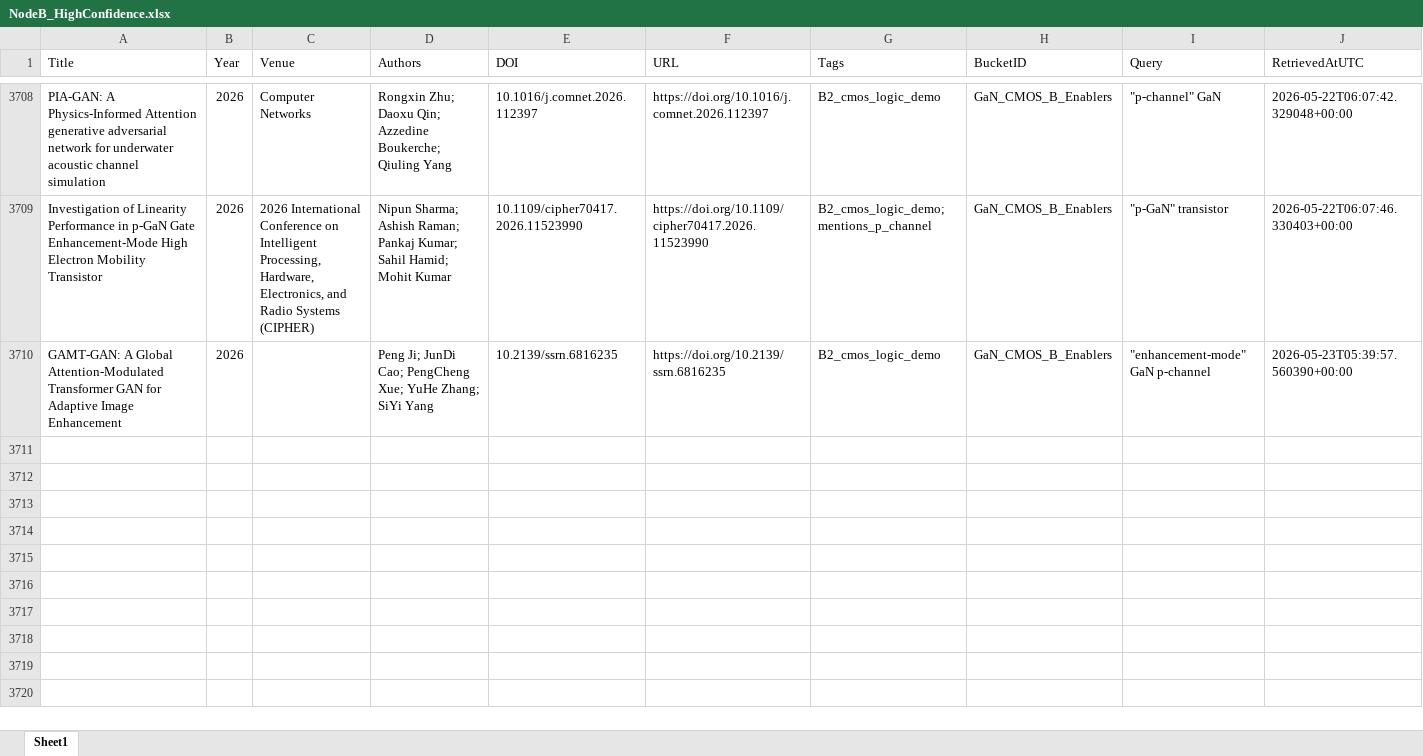
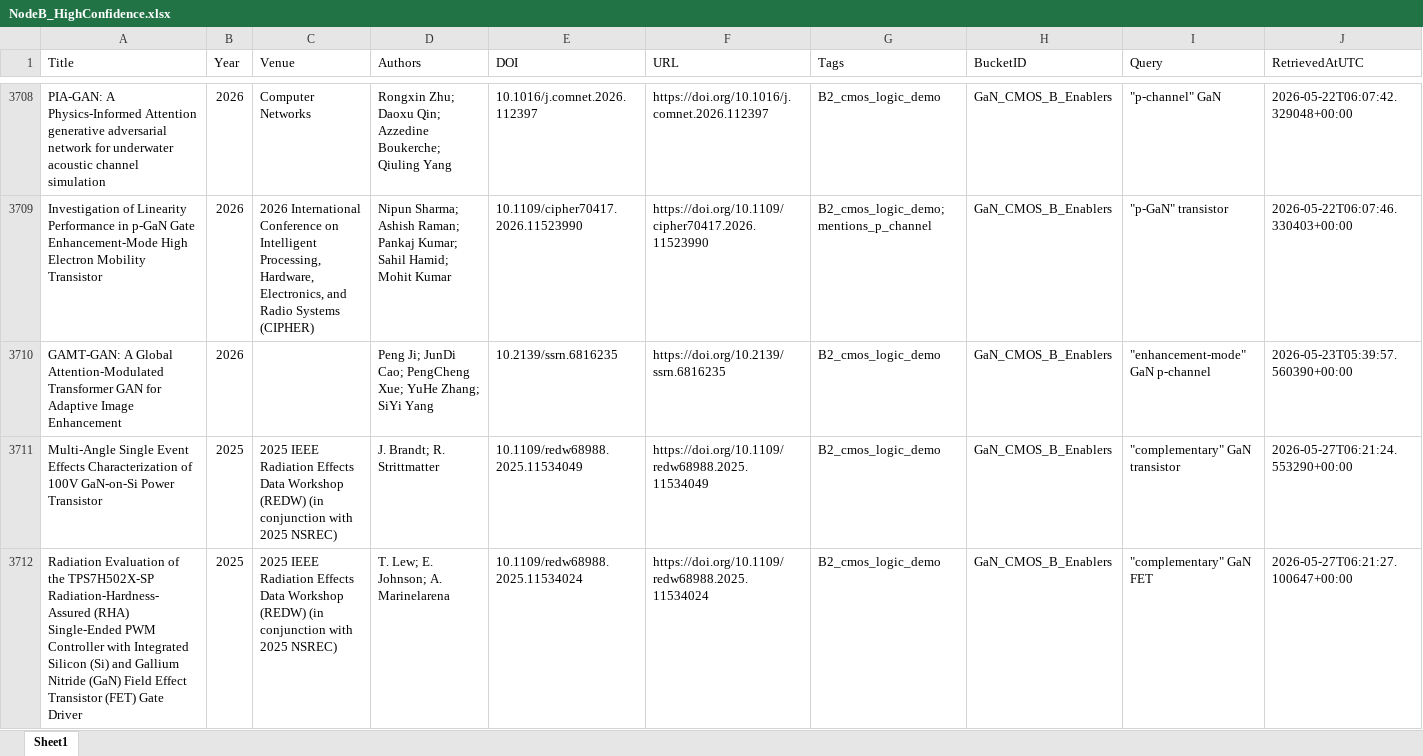
Before and after one commit to kainlulow/IKD_GaN_Project, an Excel workbook: 02_reports/node_b/NodeB_HighConfidence.xlsx, sheet Sheet1, drawn as a sheet; only a part is shown, gaps mark what is left out; values as stored, in another font and other column widths than the file's, no borders; rows hold the shown columns only; the diff covers the shown part only; the diff names each change by its address in the sheet, - before the commit and + after, or states it on an @@ line.

```diff
--- a/02_reports/node_b/NodeB_HighConfidence.xlsx (sheet Sheet1)
+++ b/02_reports/node_b/NodeB_HighConfidence.xlsx (sheet Sheet1)
+row 3711: Multi-Angle Single Event Effects Characterization of 100V GaN-on-Si Power Transistor | 2025 | 2025 IEEE Radiation Effects Data Workshop (REDW) (in conjunction with 2025 NSREC) | J. Brandt; R. Strittmatter | 10.1109/redw68988.2025.11534049 | https://doi.org/10.1109/redw68988.2025.11534049 | B2_cmos_logic_demo | GaN_CMOS_B_Enablers | "complementary" GaN transistor | 2026-05-27T06:21:24.553290+00:00
+row 3712: Radiation Evaluation of the TPS7H502X-SP Radiation-Hardness-Assured (RHA) Single-Ended PWM Controller with Integrated Silicon (Si) and Gallium Nitride (GaN) Field Effect Transistor (FET) Gate Driver | 2025 | 2025 IEEE Radiation Effects Data Workshop (REDW) (in conjunction with 2025 NSREC) | T. Lew; E. Johnson; A. Marinelarena | 10.1109/redw68988.2025.11534024 | https://doi.org/10.1109/redw68988.2025.11534024 | B2_cmos_logic_demo | GaN_CMOS_B_Enablers | "complementary" GaN FET | 2026-05-27T06:21:27.100647+00:00
```
Also changed, not shown: 2 added rows elsewhere in this sheet, 01_literature/IKD_Literature_Master.xlsx, 01_literature/IKD_ReviewQueue.xlsx, 3 other files.
